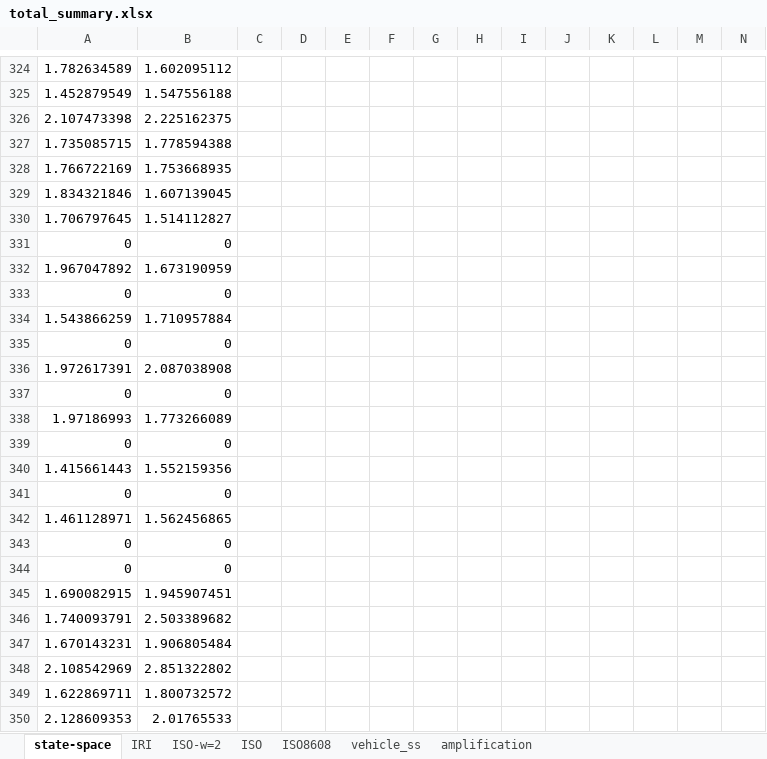
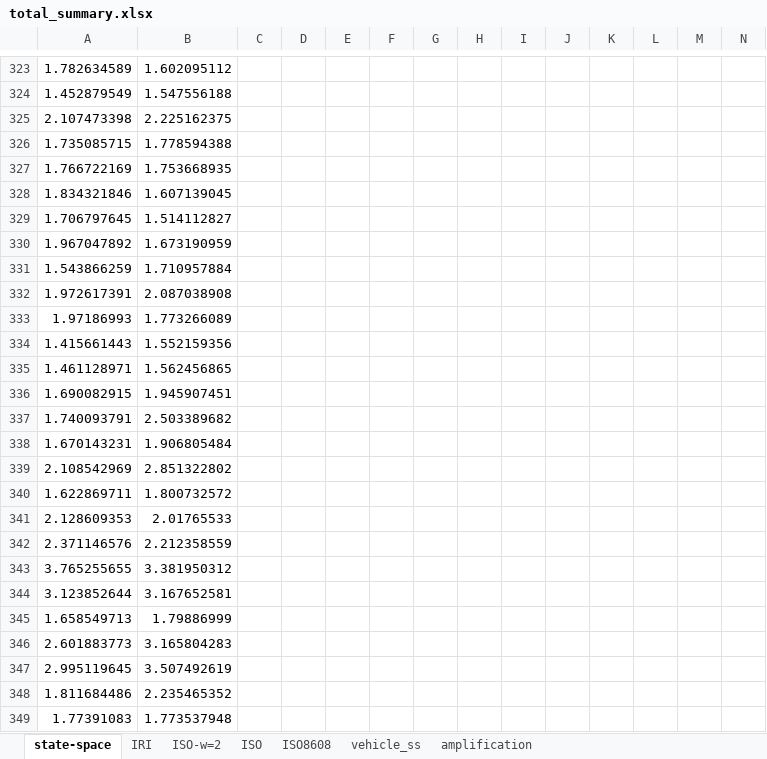
Before and after one commit to jbbraley/DAF, an Excel workbook: Data/for_thesis/model_validation/total_summary.xlsx, sheet state-space, drawn as a sheet; only a part is shown, gaps mark what is left out; the shorter side is filled out with more unchanged rows; values as stored, in another font and other column widths than the file's, no borders; charts and pictures not drawn; removed rows and columns are numbered as before the commit, all else as after; rows hold the shown columns only; the diff covers the shown part only; the diff names each change by its address in the sheet, - before the commit and + after, or states it on an @@ line.

```diff
--- a/Data/for_thesis/model_validation/total_summary.xlsx (sheet state-space)
+++ b/Data/for_thesis/model_validation/total_summary.xlsx (sheet state-space)
-row 331: 0 | 0
-row 333: 0 | 0
-row 335: 0 | 0
-row 337: 0 | 0
-row 339: 0 | 0
-row 341: 0 | 0
-row 343: 0 | 0
-row 344: 0 | 0
```
Also changed, not shown: other rows of this sheet, formulas that keep their value, Data/for_thesis/profiles.xlsx, 29 other files.
